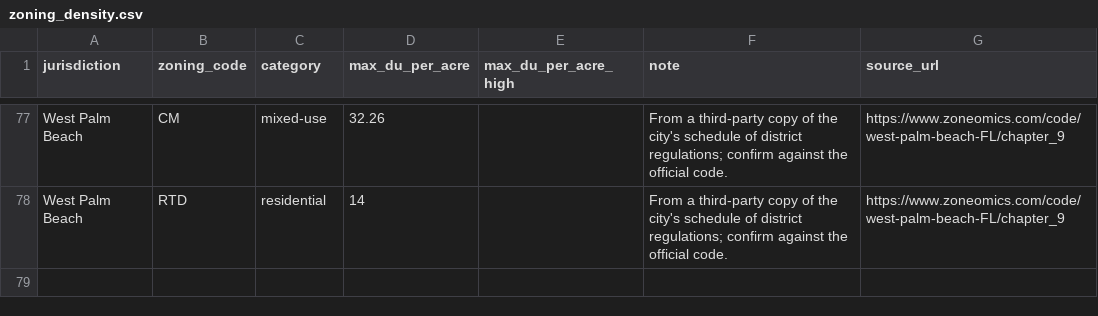
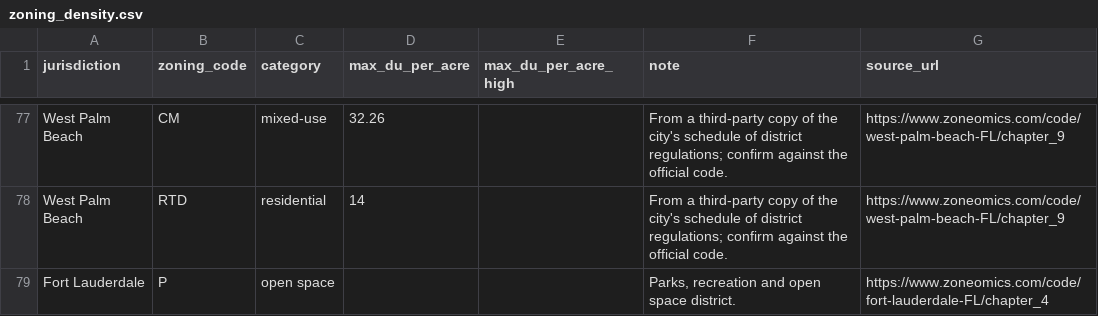
Before and after one commit to adamcs1701-web/public-land-tracker, a CSV file: zoning_density.csv, drawn as a sheet; only a part is shown, gaps mark what is left out; the diff names each change by its address in the sheet, - before the commit and + after, or states it on an @@ line.

```diff
--- a/zoning_density.csv
+++ b/zoning_density.csv
+row 79: Fort Lauderdale | P | open space |  |  | Parks, recreation and open space district. | https://www.zoneomics.com/code/fort-lauderdale-FL/chapter_4
```
Also changed, not shown: 9 other files.
